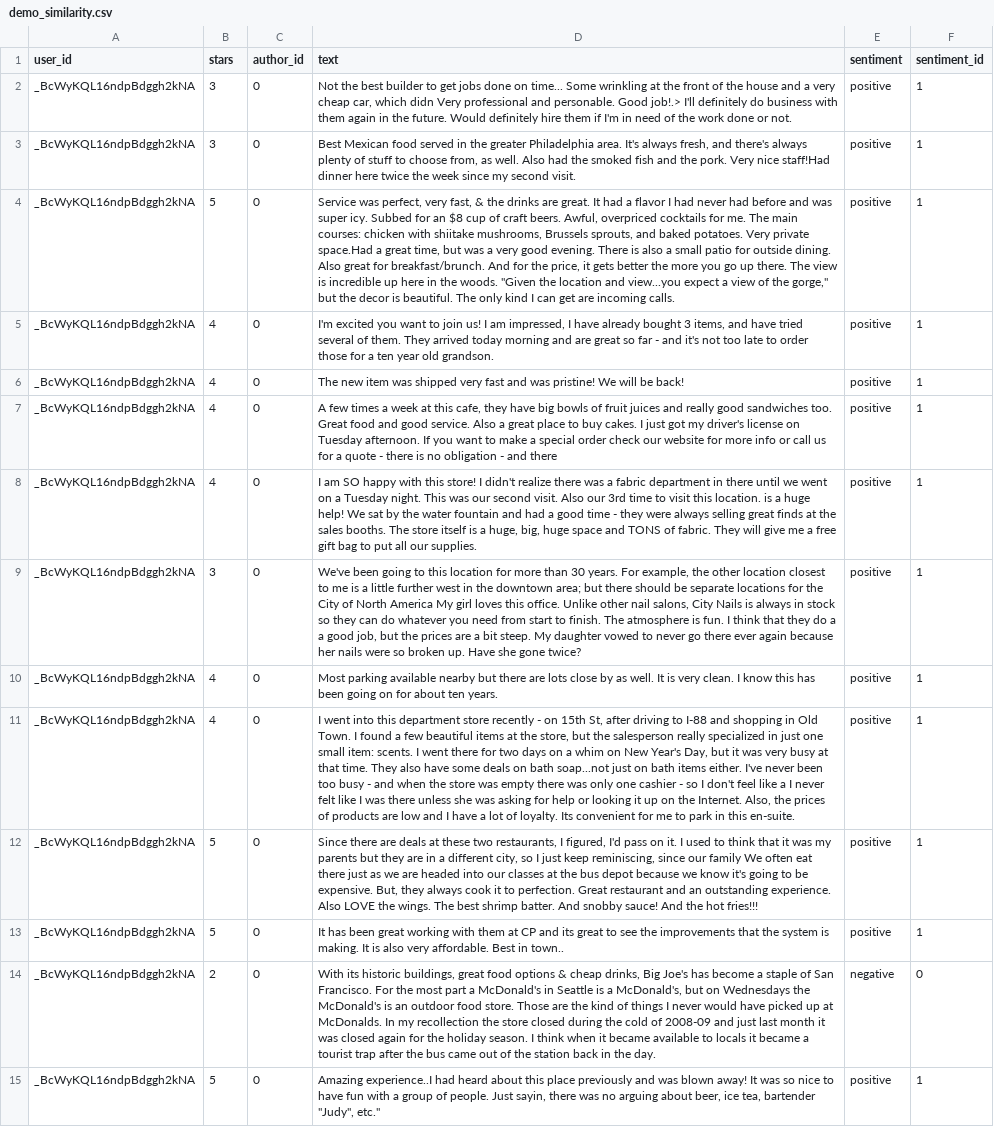
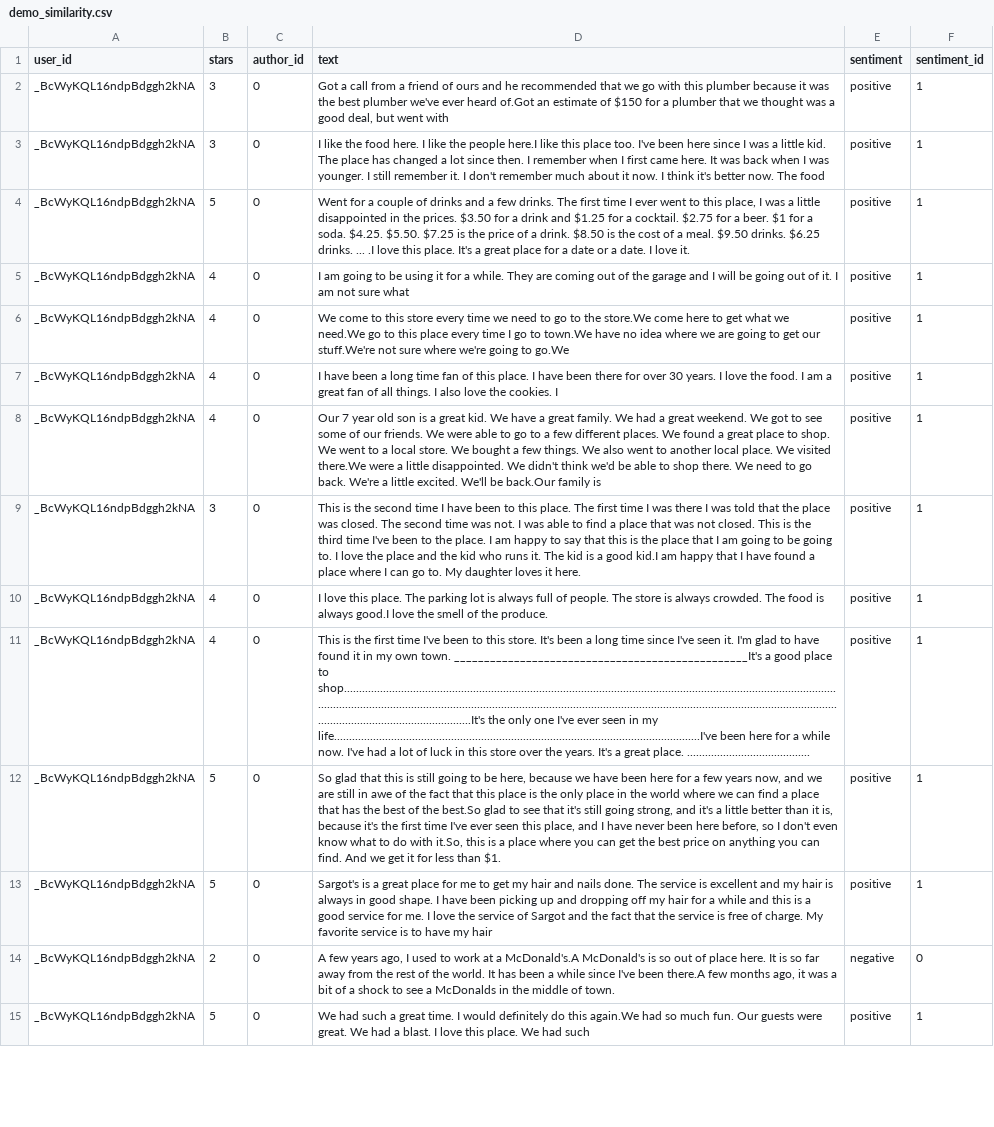
Before and after one commit to sjmeis/PrivBench, a CSV file: data/datasets/demo_similarity.csv, drawn as a sheet; only a part is shown; the diff covers the shown part only; the diff names each change by its address in the sheet, - before the commit and + after, or states it on an @@ line.

Commit message:
Revert production config files and fix module requirements naming
- Revert docker-compose.yml and requirements.txt to main
- Restore demo datasets and module requirement files from main
- Remove nginx.conf from branch
- Rename nerpriv_requirements.txt to nerpriv-reqs.txt for consistency
- Update setup-db.py to reference nerpriv-reqs.txt

```diff
--- a/data/datasets/demo_similarity.csv
+++ b/data/datasets/demo_similarity.csv
-D2 (text): Not the best builder to get jobs done on time... Some wrinkling at the front of the house and a very cheap car, which didn Very professional and personable. Good job!.> I'll definitely do business with them again in the future. Would definitely hire them if I'm in need of the work done or not.
+D2 (text): Got a call from a friend of ours and he recommended that we go with this plumber because it was the best plumber we've ever heard of.Got an estimate of $150 for a plumber that we thought was a good deal, but went with
-D3 (text): Best Mexican food served in the greater Philadelphia area. It's always fresh, and there's always plenty of stuff to choose from, as well. Also had the smoked fish and the pork. Very nice staff!Had dinner here twice the week since my second visit.
+D3 (text): I like the food here. I like the people here.I like this place too. I've been here since I was a little kid. The place has changed a lot since then. I remember when I first came here. It was back when I was younger. I still remember it. I don't remember much about it now. I think it's better now. The food
-D4 (text): Service was perfect, very fast, & the drinks are great. It had a flavor I had never had before and was super icy. Subbed for an $8 cup of craft beers. Awful, overpriced cocktails for me. The main courses: chicken with shiitake mushrooms, Brussels sprouts, and baked potatoes. Very private space.Had a great time, but was a very good evening. There is also a small patio for outside dining. Also great for breakfast/brunch. And for the price, it gets better the more you go up there. The view is incredible up here in the woods. "Given the location and view...you expect a view of the gorge," but the decor is beautiful. The only kind I can get are incoming calls.
+D4 (text): Went for a couple of drinks and a few drinks. The first time I ever went to this place, I was a little disappointed in the prices. $3.50 for a drink and $1.25 for a cocktail. $2.75 for a beer. $1 for a soda. $4.25. $5.50. $7.25 is the price of a drink. $8.50 is the cost of a meal. $9.50 drinks. $6.25 drinks. ... .I love this place. It's a great place for a date or a date. I love it.
-D5 (text): I'm excited you want to join us! I am impressed, I have already bought 3 items, and have tried several of them. They arrived today morning and are great so far - and it's not too late to order those for a ten year old grandson.
+D5 (text): I am going to be using it for a while. They are coming out of the garage and I will be going out of it. I am not sure what
-D6 (text): The new item was shipped very fast and was pristine! We will be back!
+D6 (text): We come to this store every time we need to go to the store.We come here to get what we need.We go to this place every time I go to town.We have no idea where we are going to get our stuff.We're not sure where we're going to go.We
-D7 (text): A few times a week at this cafe, they have big bowls of fruit juices and really good sandwiches too. Great food and good service. Also a great place to buy cakes. I just got my driver's license on Tuesday afternoon. If you want to make a special order check our website for more info or call us for a quote - there is no obligation - and there
+D7 (text): I have been a long time fan of this place. I have been there for over 30 years. I love the food. I am a great fan of all things. I also love the cookies. I
-D8 (text): I am SO happy with this store! I didn't realize there was a fabric department in there until we went on a Tuesday night. This was our second visit. Also our 3rd time to visit this location. is a huge help! We sat by the water fountain and had a good time - they were always selling great finds at the sales booths. The store itself is a huge, big, huge space and TONS of fabric. They will give me a free gift bag to put all our supplies.
+D8 (text): Our 7 year old son is a great kid. We have a great family. We had a great weekend. We got to see some of our friends. We were able to go to a few different places. We found a great place to shop. We went to a local store. We bought a few things. We also went to another local place. We visited there.We were a little disappointed. We didn't think we'd be able to shop there. We need to go back. We're a little excited. We'll be back.Our family is
-D9 (text): We've been going to this location for more than 30 years. For example, the other location closest to me is a little further west in the downtown area; but there should be separate locations for the City of North America My girl loves this office. Unlike other nail salons, City Nails is always in stock so they can do whatever you need from start to finish. The atmosphere is fun. I think that they do a a good job, but the prices are a bit steep. My daughter vowed to never go there ever again because her nails were so broken up. Have she gone twice?
+D9 (text): This is the second time I have been to this place. The first time I was there I was told that the place was closed. The second time was not. I was able to find a place that was not closed. This is the third time I've been to the place. I am happy to say that this is the place that I am going to be going to. I love the place and the kid who runs it. The kid is a good kid.I am happy that I have found a place where I can go to. My daughter loves it here.
-D10 (text): Most parking available nearby but there are lots close by as well. It is very clean. I know this has been going on for about ten years.
+D10 (text): I love this place. The parking lot is always full of people. The store is always crowded. The food is always good.I love the smell of the produce.
-D11 (text): I went into this department store recently - on 15th St, after driving to I-88 and shopping in Old Town. I found a few beautiful items at the store, but the salesperson really specialized in just one small item: scents. I went there for two days on a whim on New Year's Day, but it was very busy at that time. They also have some deals on bath soap...not just on bath items either. I've never been too busy - and when the store was empty there was only one cashier - so I don't feel like a I never felt like I was there unless she was asking for help or looking it up on the Internet. Also, the prices of products are low and I have a lot of loyalty. Its convenient for me to park in this en-suite.
+D11 (text): This is the first time I've been to this store. It's been a long time since I've seen it. I'm glad to have found it in my own town. _________________________________________________It's a good place to shop....................................................................................................................................................................................................................................................................................................................................................................................................It's the only one I've ever seen in my life..........................................................................................................................I've been here for a while now. I've had a lot of luck in this store over the years. It's a great place. .........................................
-D12 (text): Since there are deals at these two restaurants, I figured, I'd pass on it. I used to think that it was my parents but they are in a different city, so I just keep reminiscing, since our family We often eat there just as we are headed into our classes at the bus depot because we know it's going to be expensive. But, they always cook it to perfection. Great restaurant and an outstanding experience. Also LOVE the wings. The best shrimp batter. And snobby sauce! And the hot fries!!!
+D12 (text): So glad that this is still going to be here, because we have been here for a few years now, and we are still in awe of the fact that this place is the only place in the world where we can find a place that has the best of the best.So glad to see that it's still going strong, and it's a little better than it is, because it's the first time I've ever seen this place, and I have never been here before, so I don't even know what to do with it.So, this is a place where you can get the best price on anything you can find. And we get it for less than $1.
-D13 (text): It has been great working with them at CP and its great to see the improvements that the system is making. It is also very affordable. Best in town..
+D13 (text): Sargot's is a great place for me to get my hair and nails done. The service is excellent and my hair is always in good shape. I have been picking up and dropping off my hair for a while and this is a good service for me. I love the service of Sargot and the fact that the service is free of charge. My favorite service is to have my hair
-D14 (text): With its historic buildings, great food options & cheap drinks, Big Joe's has become a staple of San Francisco. For the most part a McDonald's in Seattle is a McDonald's, but on Wednesdays the McDonald's is an outdoor food store. Those are the kind of things I never would have picked up at McDonalds. In my recollection the store closed during the cold of 2008-09 and just last month it was closed again for the holiday season. I think when it became available to locals it became a tourist trap after the bus came out of the station back in the day.
+D14 (text): A few years ago, I used to work at a McDonald's.A McDonald's is so out of place here. It is so far away from the rest of the world. It has been a while since I've been there.A few months ago, it was a bit of a shock to see a McDonalds in the middle of town.
-D15 (text): Amazing experience..I had heard about this place previously and was blown away! It was so nice to have fun with a group of people. Just sayin, there was no arguing about beer, ice tea, bartender "Judy", etc."
+D15 (text): We had such a great time. I would definitely do this again.We had so much fun. Our guests were great. We had a blast. I love this place. We had such
```
Also changed, not shown: 86 edited cells elsewhere in this file, 10 other files.
